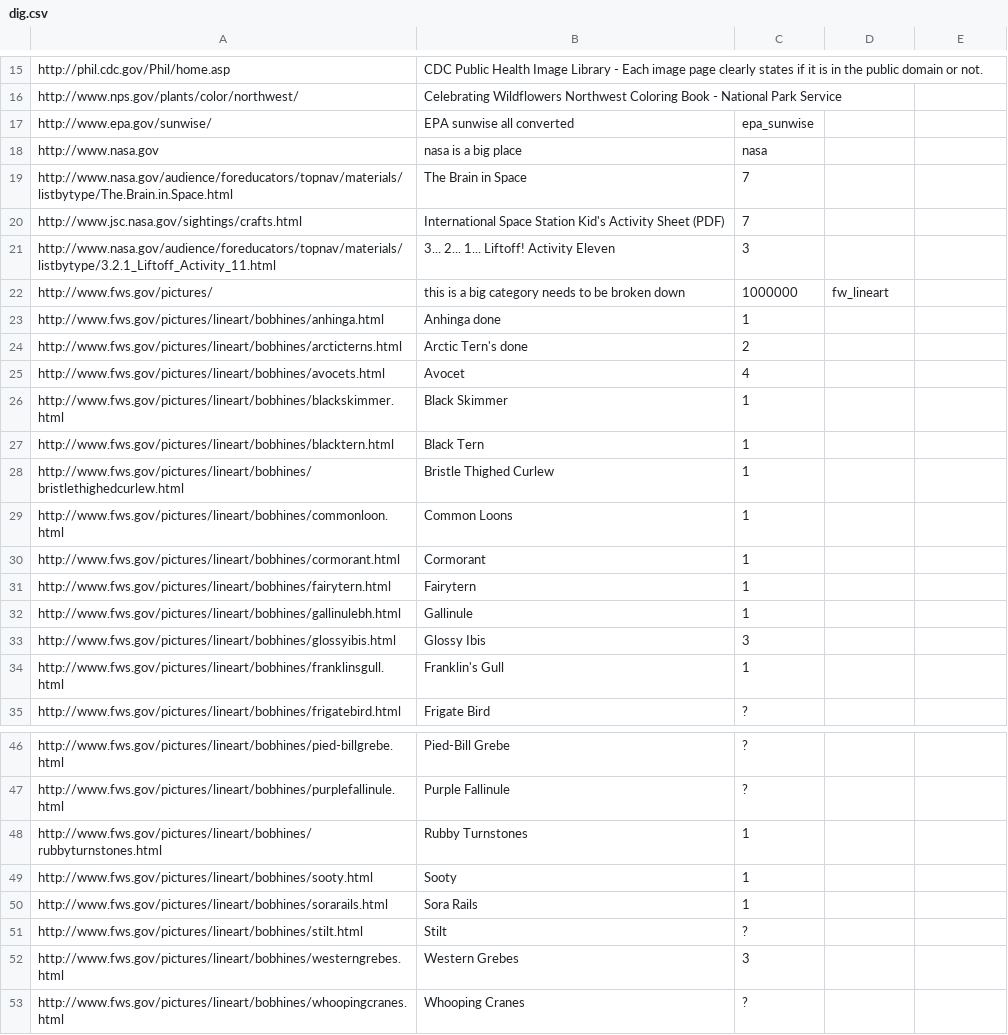
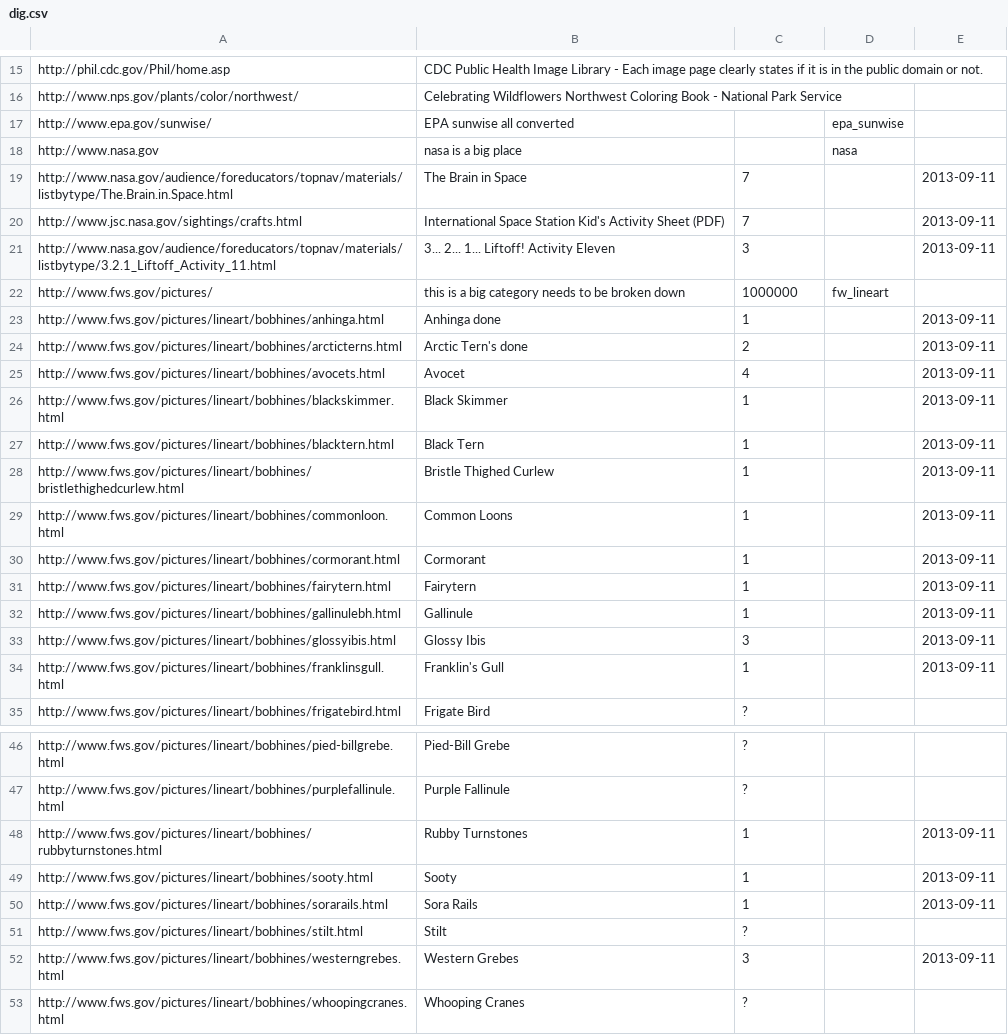
Before and after one commit to rg1024/openclipart-public, a CSV file: archaelogists/dig.csv, drawn as a sheet; only a part is shown, gaps mark what is left out; the diff covers the shown part only.

Commit message:
changes to dig.csv

```diff
--- a/archaelogists/dig.csv
+++ b/archaelogists/dig.csv
@@ -17,5 +17,5 @@ http://www.nps.gov/plants/color/northwest/,Celebrating Wildflowers Northwest Col
-http://www.epa.gov/sunwise/,EPA sunwise all converted,epa_sunwise
-http://www.nasa.gov,nasa is a big place,nasa
-http://www.nasa.gov/audience/foreducators/topnav/materials/listbytype/The.Brain.in.Space.html,The Brain in Space,7,
-http://www.jsc.nasa.gov/sightings/crafts.html,International Space Station Kid's Activity Sheet (PDF),7
-http://www.nasa.gov/audience/foreducators/topnav/materials/listbytype/3.2.1_Liftoff_Activity_11.html,3... 2... 1... Liftoff! Activity Eleven,3
+http://www.epa.gov/sunwise/,"EPA sunwise all converted",,epa_sunwise,,,
+http://www.nasa.gov,"nasa is a big place",,nasa,,,
+http://www.nasa.gov/audience/foreducators/topnav/materials/listbytype/The.Brain.in.Space.html,"The Brain in Space",7,,2013-09-11,,
+http://www.jsc.nasa.gov/sightings/crafts.html,"International Space Station Kid's Activity Sheet (PDF)",7,,2013-09-11,,
+http://www.nasa.gov/audience/foreducators/topnav/materials/listbytype/3.2.1_Liftoff_Activity_11.html,"3... 2... 1... Liftoff! Activity Eleven",3,,2013-09-11,,
@@ -23,12 +23,12 @@ http://www.fws.gov/pictures/,this is a big category needs to be broken down,1000
-http://www.fws.gov/pictures/lineart/bobhines/anhinga.html,Anhinga done,1
-http://www.fws.gov/pictures/lineart/bobhines/arcticterns.html,Arctic Tern's done,2
-http://www.fws.gov/pictures/lineart/bobhines/avocets.html,Avocet,4
-http://www.fws.gov/pictures/lineart/bobhines/blackskimmer.html,Black Skimmer,1
-http://www.fws.gov/pictures/lineart/bobhines/blacktern.html,Black Tern,1
-http://www.fws.gov/pictures/lineart/bobhines/bristlethighedcurlew.html,Bristle Thighed Curlew,1
-http://www.fws.gov/pictures/lineart/bobhines/commonloon.html,Common Loons,1
-http://www.fws.gov/pictures/lineart/bobhines/cormorant.html,Cormorant,1
-http://www.fws.gov/pictures/lineart/bobhines/fairytern.html,Fairytern,1
-http://www.fws.gov/pictures/lineart/bobhines/gallinulebh.html,Gallinule,1
-http://www.fws.gov/pictures/lineart/bobhines/glossyibis.html,Glossy Ibis,3
-http://www.fws.gov/pictures/lineart/bobhines/franklinsgull.html,Franklin's Gull,1
+http://www.fws.gov/pictures/lineart/bobhines/anhinga.html,"Anhinga done",1,,2013-09-11,,
+http://www.fws.gov/pictures/lineart/bobhines/arcticterns.html,"Arctic Tern's done",2,,2013-09-11,,
+http://www.fws.gov/pictures/lineart/bobhines/avocets.html,Avocet,4,,2013-09-11,,
+http://www.fws.gov/pictures/lineart/bobhines/blackskimmer.html,"Black Skimmer",1,,2013-09-11,,
+http://www.fws.gov/pictures/lineart/bobhines/blacktern.html,"Black Tern",1,,2013-09-11,,
+http://www.fws.gov/pictures/lineart/bobhines/bristlethighedcurlew.html,"Bristle Thighed Curlew",1,,2013-09-11,,
+http://www.fws.gov/pictures/lineart/bobhines/commonloon.html,"Common Loons",1,,2013-09-11,,
+http://www.fws.gov/pictures/lineart/bobhines/cormorant.html,Cormorant,1,,2013-09-11,,
+http://www.fws.gov/pictures/lineart/bobhines/fairytern.html,Fairytern,1,,2013-09-11,,
+http://www.fws.gov/pictures/lineart/bobhines/gallinulebh.html,Gallinule,1,,2013-09-11,,
+http://www.fws.gov/pictures/lineart/bobhines/glossyibis.html,"Glossy Ibis",3,,2013-09-11,,
+http://www.fws.gov/pictures/lineart/bobhines/franklinsgull.html,"Franklin's Gull",1,,2013-09-11,,
@@ -48,3 +48,3 @@ http://www.fws.gov/pictures/lineart/bobhines/purplefallinule.html,Purple Fallinu
-http://www.fws.gov/pictures/lineart/bobhines/rubbyturnstones.html,Rubby Turnstones,1
-http://www.fws.gov/pictures/lineart/bobhines/sooty.html,Sooty,1
-http://www.fws.gov/pictures/lineart/bobhines/sorarails.html,Sora Rails,1
+http://www.fws.gov/pictures/lineart/bobhines/rubbyturnstones.html,"Rubby Turnstones",1,,2013-09-11,,
+http://www.fws.gov/pictures/lineart/bobhines/sooty.html,Sooty,1,,2013-09-11,,
+http://www.fws.gov/pictures/lineart/bobhines/sorarails.html,"Sora Rails",1,,2013-09-11,,
@@ -52 +52 @@ http://www.fws.gov/pictures/lineart/bobhines/stilt.html,Stilt,?
-http://www.fws.gov/pictures/lineart/bobhines/westerngrebes.html,Western Grebes,3
+http://www.fws.gov/pictures/lineart/bobhines/westerngrebes.html,"Western Grebes",3,,2013-09-11,,
```
Also changed, not shown: 1 added row and 1 removed row elsewhere in this file.
